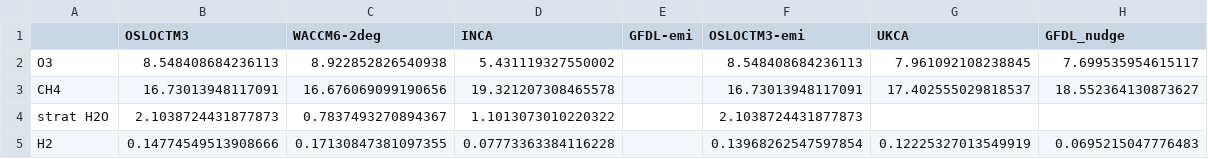
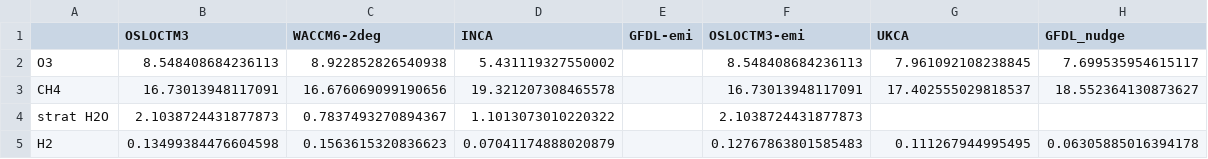
Before and after one commit to ciceroOslo/Hydrogen_GWP, a CSV file: output/drydep_90_table_ch4_gwp.csv (was output/drydep_80_table_ch4_gwp.csv), drawn as a sheet.

```diff
--- a/output/drydep_80_table_ch4_gwp.csv
+++ b/output/drydep_90_table_ch4_gwp.csv
@@ -4,2 +4,2 @@ CH4,16.73013948117091,16.676069099190656,19.321207308465578,,16.73013948117091,1
 strat H2O,2.1038724431877873,0.7837493270894367,1.1013073010220322,,2.1038724431877873,,
-H2,0.14774549513908666,0.17130847381097355,0.07773363384116228,,0.13968262547597854,0.12225327013549919,0.0695215047776483
+H2,0.13499384476604598,0.1563615320836623,0.07041174888020879,,0.12767863801585483,0.111267944995495,0.06305885016394178
```
Also changed, not shown: output/drydep_50_table_budget_h2.csv, output/drydep_50_table_h2_gwp.csv, 13 other files.
